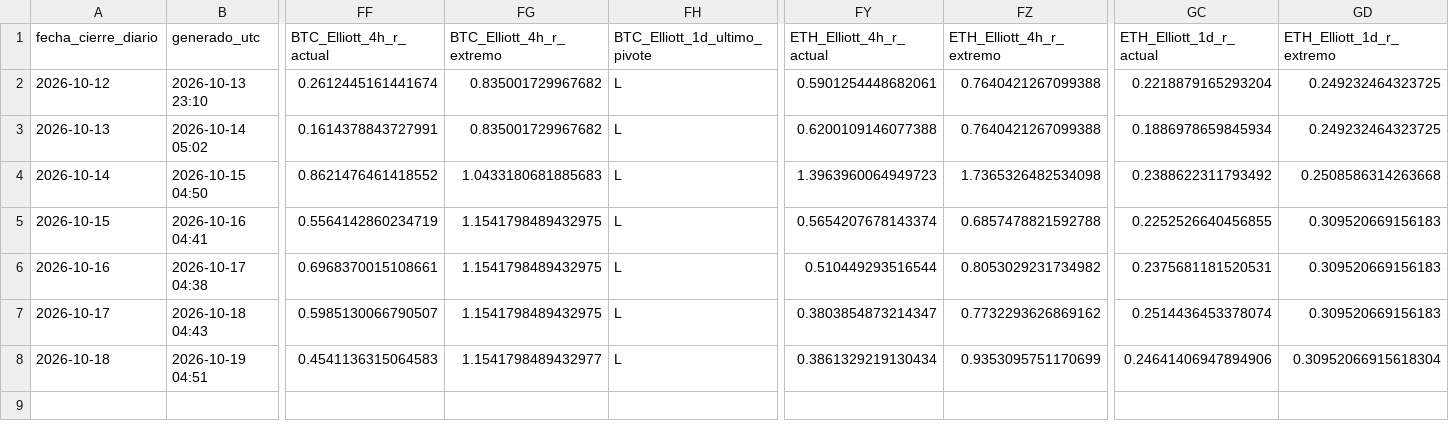
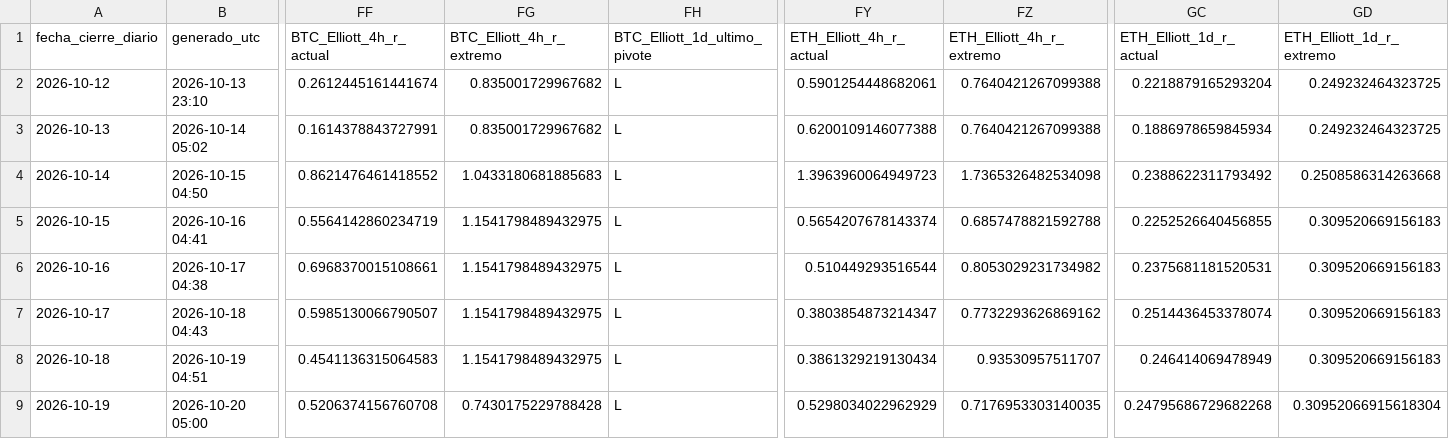
Before and after one commit to OSQUIR99/VELAS-BACKTEST, a CSV file: PANEL_CRIPTO/historial/panel_diario.csv, drawn as a sheet; only a part is shown, gaps mark what is left out; rows hold the shown columns only; the diff names each change by its address in the sheet, - before the commit and + after, or states it on an @@ line.

Commit message:
PANEL_CRIPTO: cierre 2026-10-19

```diff
--- a/PANEL_CRIPTO/historial/panel_diario.csv
+++ b/PANEL_CRIPTO/historial/panel_diario.csv
-FG8 (BTC_Elliott_4h_r_extremo): 1.1541798489432977
+FG8 (BTC_Elliott_4h_r_extremo): 1.1541798489432975
-FZ8 (ETH_Elliott_4h_r_extremo): 0.9353095751170699
+FZ8 (ETH_Elliott_4h_r_extremo): 0.93530957511707
-GC8 (ETH_Elliott_1d_r_actual): 0.24641406947894906
+GC8 (ETH_Elliott_1d_r_actual): 0.246414069478949
-GD8 (ETH_Elliott_1d_r_extremo): 0.30952066915618304
+GD8 (ETH_Elliott_1d_r_extremo): 0.309520669156183
+row 9: 2026-10-19 | 2026-10-20 05:00 | 0.5206374156760708 | 0.7430175229788428 | L | 0.5298034022962929 | 0.7176953303140035 | 0.24795686729682268 | 0.30952066915618304
```
Also changed, not shown: 2 other files.
